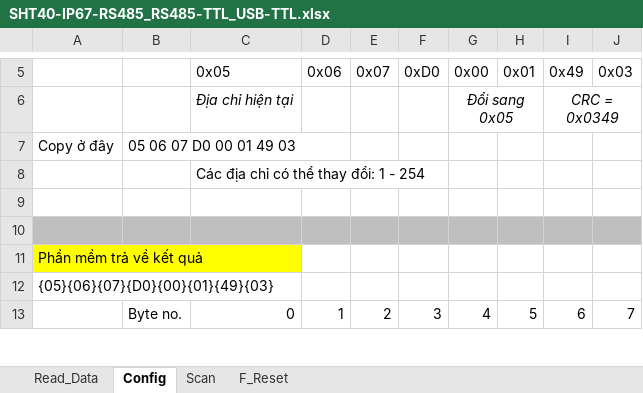
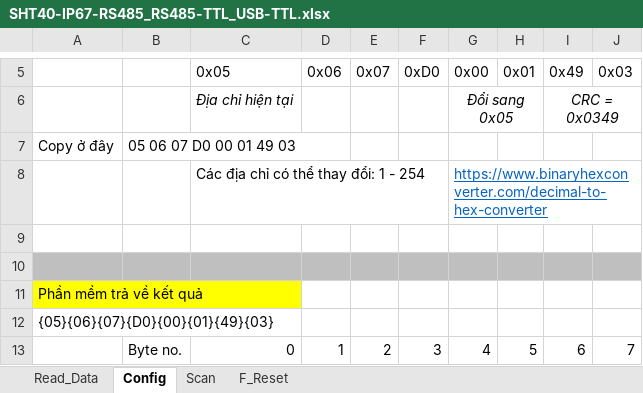
Before and after one commit to longhoney/KhaoSat_RS485-Modbus_1, an Excel workbook: SHT-RS485-Modbus-RTU-Temperature-Humidity-Sensor/SHT40-IP67-RS485_RS485-TTL_USB-TTL.xlsx, sheet Config, drawn as a sheet; only a part is shown, gaps mark what is left out; values as stored, in another font and other column widths than the file's, no borders; the diff names each change by its address in the sheet, - before the commit and + after, or states it on an @@ line.

```diff
--- a/SHT-RS485-Modbus-RTU-Temperature-Humidity-Sensor/SHT40-IP67-RS485_RS485-TTL_USB-TTL.xlsx (sheet Config)
+++ b/SHT-RS485-Modbus-RTU-Temperature-Humidity-Sensor/SHT40-IP67-RS485_RS485-TTL_USB-TTL.xlsx (sheet Config)
-G8: (empty)
+G8: https://www.binaryhexconverter.com/decimal-to-hex-converter
```
Also changed, not shown: sheet Scan, 4 other files.
